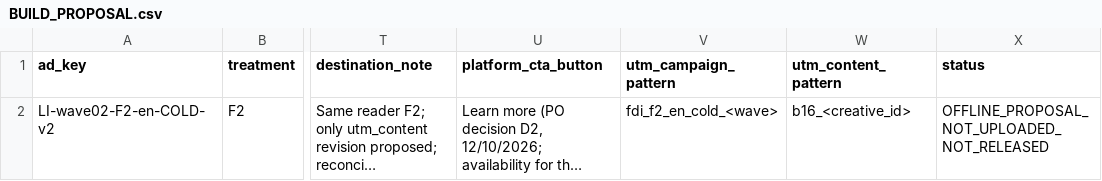
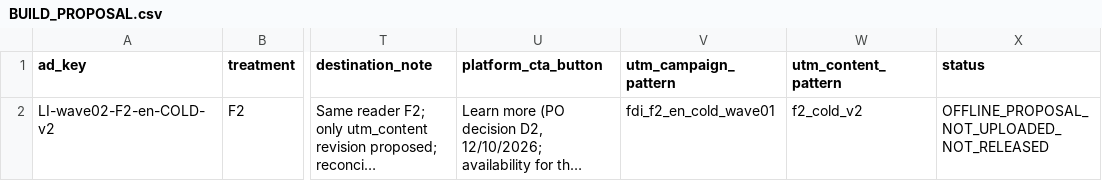
Before and after one commit to ttbao2607-prog/semicondutor-marketing-project, a CSV file: operations/w1-w2/f1-f2-2026-10-29/w2-hook-candidate-2026-11-04/BUILD_PROPOSAL.csv, drawn as a sheet; only a part is shown, gaps mark what is left out; long unchanged cells end in …; the diff names each change by its address in the sheet, - before the commit and + after, or states it on an @@ line.

```diff
--- a/operations/w1-w2/f1-f2-2026-10-29/w2-hook-candidate-2026-11-04/BUILD_PROPOSAL.csv
+++ b/operations/w1-w2/f1-f2-2026-10-29/w2-hook-candidate-2026-11-04/BUILD_PROPOSAL.csv
-V2 (utm_campaign_pattern): fdi_f2_en_cold_<wave>
+V2 (utm_campaign_pattern): fdi_f2_en_cold_wave01
-W2 (utm_content_pattern): b16_<creative_id>
+W2 (utm_content_pattern): f2_cold_v2
```
Also changed, not shown: 14 other files.
